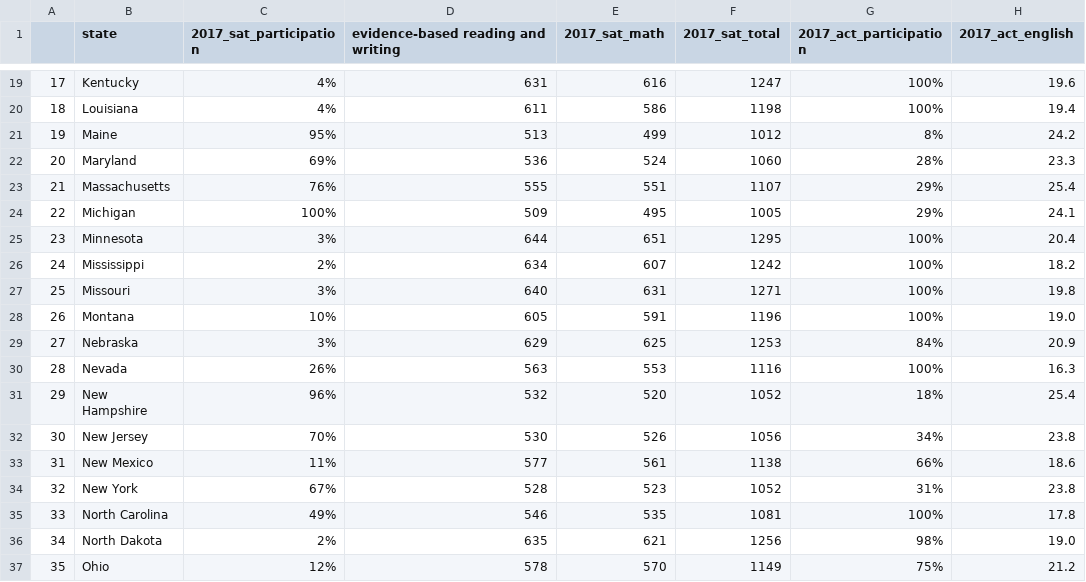
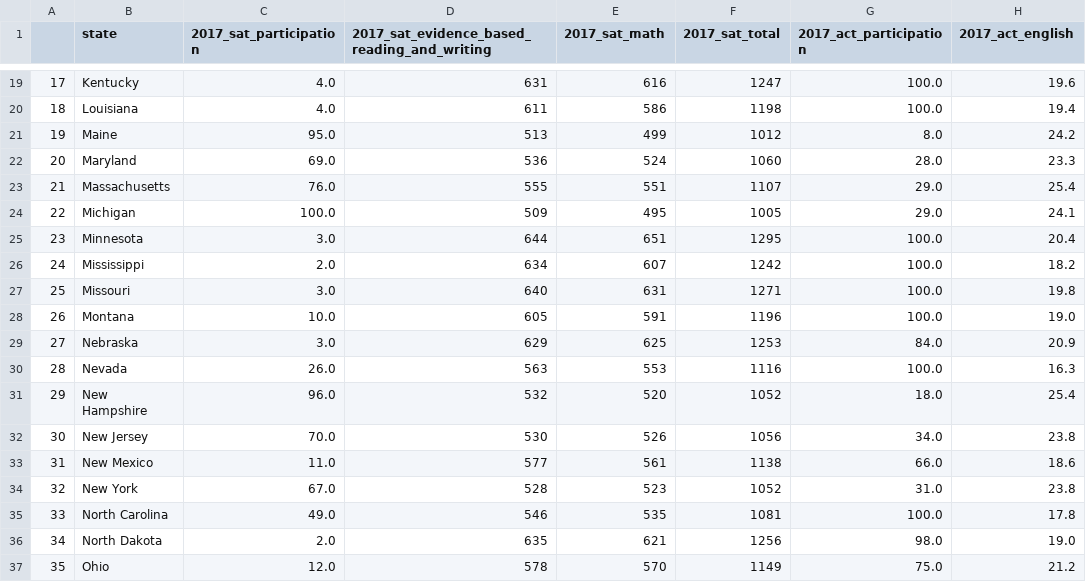
Before and after one commit to amcurley/GA_projects, a CSV file: Projects/project-1-master/code/final.csv, drawn as a sheet; only a part is shown, gaps mark what is left out; the diff covers the shown part only; the diff names each change by its address in the sheet, - before the commit and + after, or states it on an @@ line.

```diff
--- a/Projects/project-1-master/code/final.csv
+++ b/Projects/project-1-master/code/final.csv
-D1: evidence-based reading and writing
+D1: 2017_sat_evidence_based_reading_and_writing
-C19:C20 (2017_sat_participation): 4%
+C19:C20 (2017_sat_participation): 4.0
-G19:G20 (2017_act_participation): 100%
+G19:G20 (2017_act_participation): 100.0
-C21 (2017_sat_participation): 95%
+C21 (2017_sat_participation): 95.0
-G21 (2017_act_participation): 8%
+G21 (2017_act_participation): 8.0
-C22 (2017_sat_participation): 69%
+C22 (2017_sat_participation): 69.0
-G22 (2017_act_participation): 28%
+G22 (2017_act_participation): 28.0
-C23 (2017_sat_participation): 76%
+C23 (2017_sat_participation): 76.0
-G23:G24 (2017_act_participation): 29%
+G23:G24 (2017_act_participation): 29.0
-C24 (2017_sat_participation): 100%
+C24 (2017_sat_participation): 100.0
-C25 (2017_sat_participation): 3%
+C25 (2017_sat_participation): 3.0
-G25:G28 (2017_act_participation): 100%
+G25:G28 (2017_act_participation): 100.0
-C26 (2017_sat_participation): 2%
+C26 (2017_sat_participation): 2.0
-C27 (2017_sat_participation): 3%
+C27 (2017_sat_participation): 3.0
-C28 (2017_sat_participation): 10%
+C28 (2017_sat_participation): 10.0
-C29 (2017_sat_participation): 3%
+C29 (2017_sat_participation): 3.0
-G29 (2017_act_participation): 84%
+G29 (2017_act_participation): 84.0
-C30 (2017_sat_participation): 26%
+C30 (2017_sat_participation): 26.0
-G30 (2017_act_participation): 100%
+G30 (2017_act_participation): 100.0
-C31 (2017_sat_participation): 96%
+C31 (2017_sat_participation): 96.0
-G31 (2017_act_participation): 18%
+G31 (2017_act_participation): 18.0
-C32 (2017_sat_participation): 70%
+C32 (2017_sat_participation): 70.0
-G32 (2017_act_participation): 34%
+G32 (2017_act_participation): 34.0
-C33 (2017_sat_participation): 11%
+C33 (2017_sat_participation): 11.0
-G33 (2017_act_participation): 66%
+G33 (2017_act_participation): 66.0
-C34 (2017_sat_participation): 67%
+C34 (2017_sat_participation): 67.0
-G34 (2017_act_participation): 31%
+G34 (2017_act_participation): 31.0
-C35 (2017_sat_participation): 49%
+C35 (2017_sat_participation): 49.0
-G35 (2017_act_participation): 100%
+G35 (2017_act_participation): 100.0
-C36 (2017_sat_participation): 2%
+C36 (2017_sat_participation): 2.0
-G36 (2017_act_participation): 98%
+G36 (2017_act_participation): 98.0
-C37 (2017_sat_participation): 12%
+C37 (2017_sat_participation): 12.0
-G37 (2017_act_participation): 75%
+G37 (2017_act_participation): 75.0
```
Also changed, not shown: 64 edited cells elsewhere in this file, Projects/project-1-master/code/combined_2017.csv, 1 other file.
